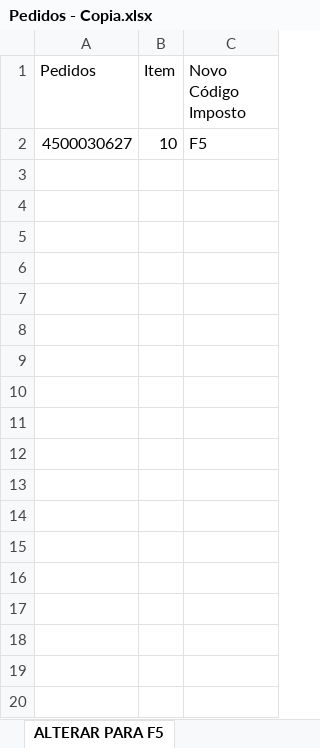
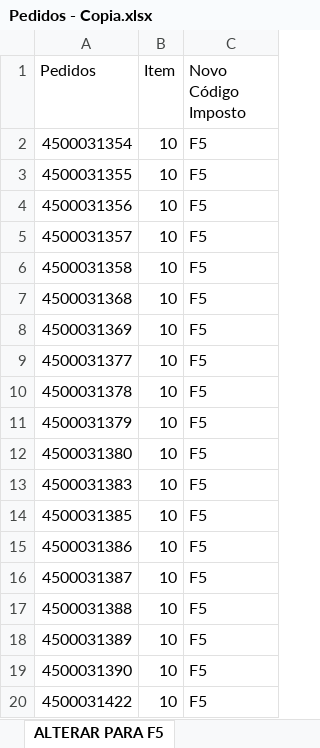
Before and after one commit to Ronaldo818/automations, an Excel workbook: Planilhas/Pedidos - Copia.xlsx, sheet ALTERAR PARA F5, drawn as a sheet; only a part is shown; values as stored, in another font and other column widths than the file's, no borders; table styles not drawn; the diff covers the shown part only; the diff names each change by its address in the sheet, - before the commit and + after, or states it on an @@ line.

```diff
--- a/Planilhas/Pedidos - Copia.xlsx (sheet ALTERAR PARA F5)
+++ b/Planilhas/Pedidos - Copia.xlsx (sheet ALTERAR PARA F5)
-A2 (Pedidos): 4500030627
+A2 (Pedidos): 4500031354
+row 3: 4500031355 | 10 | F5
+row 4: 4500031356 | 10 | F5
+row 5: 4500031357 | 10 | F5
+row 6: 4500031358 | 10 | F5
+row 7: 4500031368 | 10 | F5
+row 8: 4500031369 | 10 | F5
+row 9: 4500031377 | 10 | F5
+row 10: 4500031378 | 10 | F5
+row 11: 4500031379 | 10 | F5
+row 12: 4500031380 | 10 | F5
+row 13: 4500031383 | 10 | F5
+row 14: 4500031385 | 10 | F5
+row 15: 4500031386 | 10 | F5
+row 16: 4500031387 | 10 | F5
+row 17: 4500031388 | 10 | F5
+row 18: 4500031389 | 10 | F5
+row 19: 4500031390 | 10 | F5
+row 20: 4500031422 | 10 | F5
```
Also changed, not shown: 17 added rows elsewhere in this sheet, Planilhas/Pedidos.xlsx, Planilhas/Pedidos_logs_2.xlsx, 6 other files.
